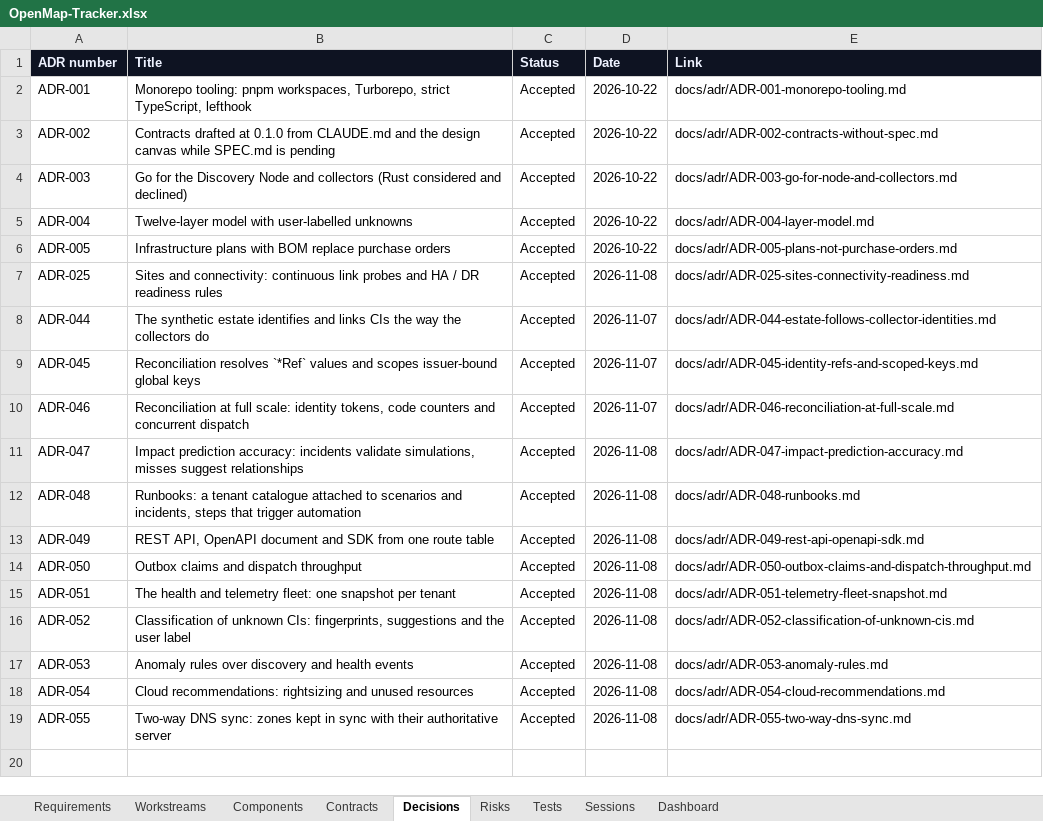
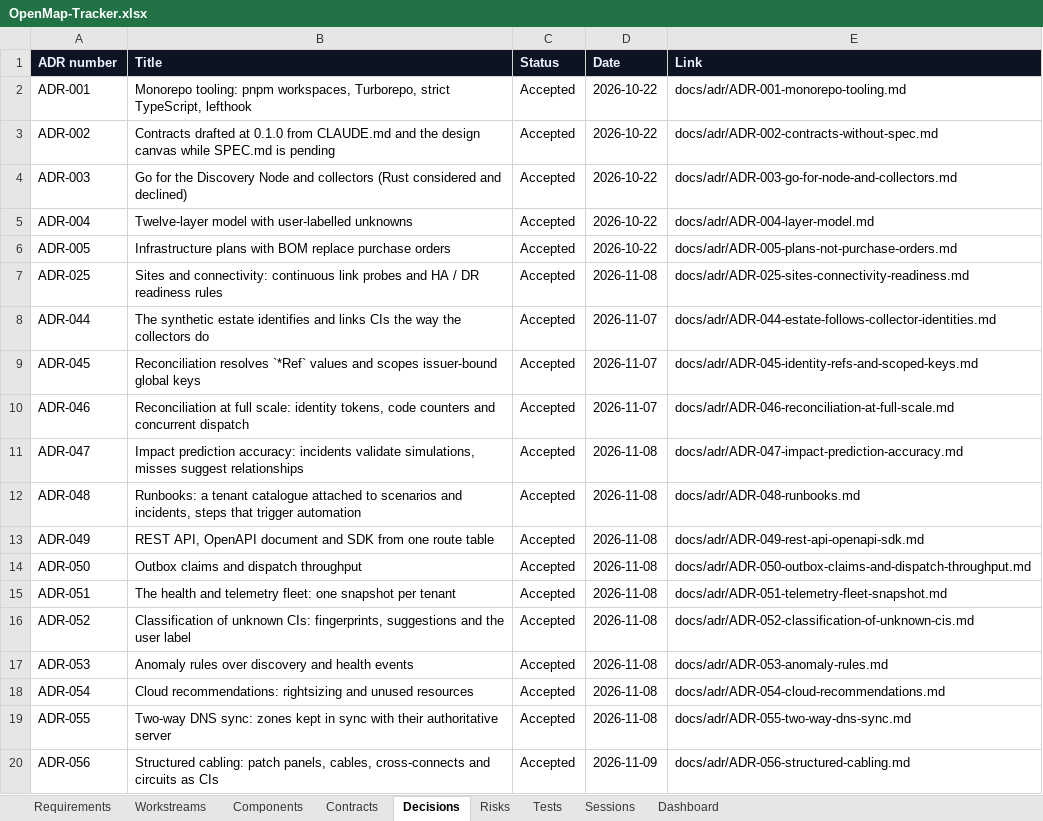
Before and after one commit to zakir80ac/OpenMap, an Excel workbook: tracker/OpenMap-Tracker.xlsx, sheet Decisions, drawn as a sheet; values as stored, in another font and other column widths than the file's, no borders; the diff names each change by its address in the sheet, - before the commit and + after, or states it on an @@ line.

```diff
--- a/tracker/OpenMap-Tracker.xlsx (sheet Decisions)
+++ b/tracker/OpenMap-Tracker.xlsx (sheet Decisions)
+row 20: ADR-056 | Structured cabling: patch panels, cables, cross-connects and circuits as CIs | Accepted | 2026-11-09 | docs/adr/ADR-056-structured-cabling.md
```
Also changed, not shown: sheet Dashboard, sheet Contracts, sheet Requirements, 49 other files.
